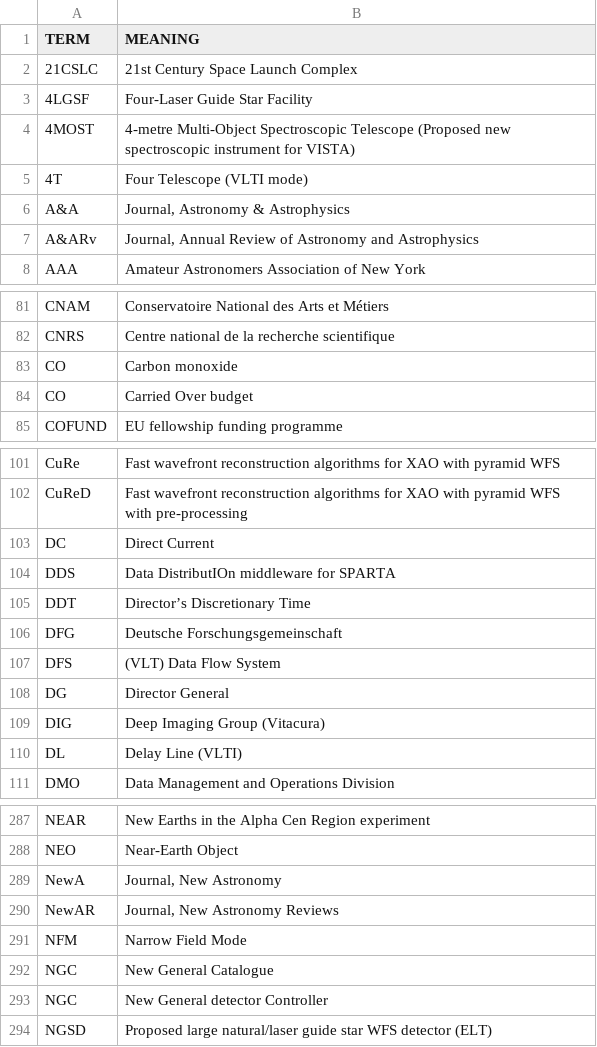
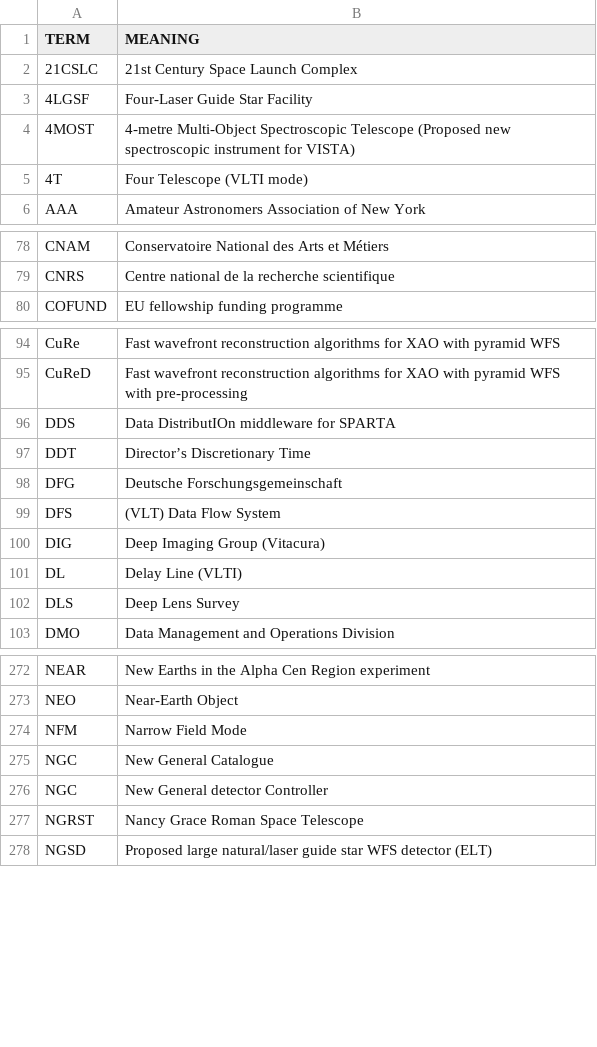
Before and after one commit to fleschutz/talk2windows, a CSV file: scripts/data/abbr/astronomy.csv, drawn as a sheet; only a part is shown, gaps mark what is left out; the diff covers the shown part only.

```diff
--- a/scripts/data/abbr/astronomy.csv
+++ b/scripts/data/abbr/astronomy.csv
@@ -5,4 +5,2 @@ TERM,MEANING
 4T,Four Telescope (VLTI mode)
-A&A,"Journal, Astronomy & Astrophysics"
-A&ARv,"Journal, Annual Review of Astronomy and Astrophysics"
 AAA,Amateur Astronomers Association of New York
@@ -82,4 +79,2 @@ CNAM,Conservatoire National des Arts et Métiers
 CNRS,Centre national de la recherche scientifique
-CO,Carbon monoxide
-CO,Carried Over budget
 COFUND,EU fellowship funding programme
@@ -102,3 +95,2 @@ CuRe,Fast wavefront reconstruction algorithms for XAO with pyramid WFS
 CuReD,Fast wavefront reconstruction algorithms for XAO with pyramid WFS with pre-processing
-DC,Direct Current
 DDS,Data DistributIOn middleware for SPARTA
@@ -107,5 +99,5 @@ DFG,Deutsche Forschungsgemeinschaft
 DFS,(VLT) Data Flow System
-DG,Director General
 DIG,Deep Imaging Group (Vitacura)
 DL,Delay Line (VLTI)
+DLS,Deep Lens Survey
 DMO,Data Management and Operations Division
@@ -288,4 +273,2 @@ NEAR,New Earths in the Alpha Cen Region experiment
 NEO,Near-Earth Object
-NewA,"Journal, New Astronomy"
-NewAR,"Journal, New Astronomy Reviews"
 NFM,Narrow Field Mode
@@ -293,2 +276,3 @@ NGC,New General Catalogue
 NGC,New General detector Controller
+NGRST,Nancy Grace Roman Space Telescope
 NGSD,"Proposed large natural/laser guide star WFS detector (ELT)"
```
Also changed, not shown: 2 added rows, 16 removed rows and 7 edited cells elsewhere in this file, scripts/data/abbr/aviation.csv, scripts/data/abbr/chemistry.csv, 8 other files.
